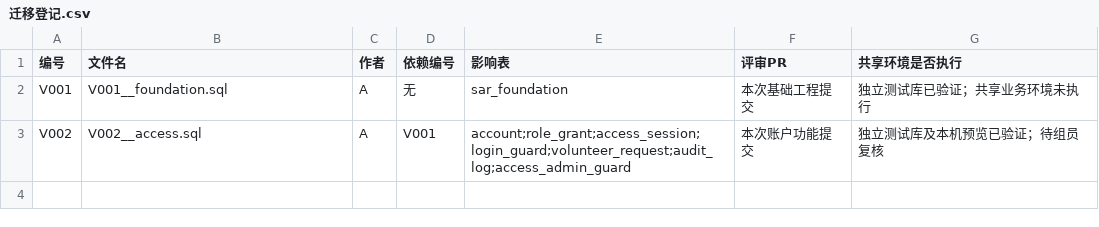
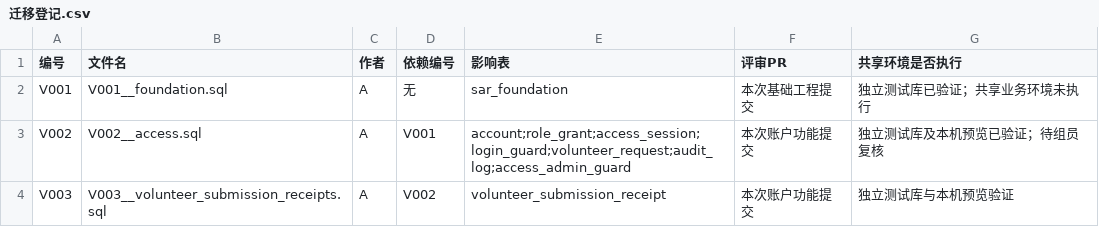
Before and after one commit to MFJ-123/stray-animal-rescue-system, a CSV file: docs/迁移登记.csv, drawn as a sheet; the diff names each change by its address in the sheet, - before the commit and + after, or states it on an @@ line.

Commit message:
fix(access): persist reused submission keys across qualification review

```diff
--- a/docs/迁移登记.csv
+++ b/docs/迁移登记.csv
+row 4: V003 | V003__volunteer_submission_receipts.sql | A | V002 | volunteer_submission_receipt | 本次账户功能提交 | 独立测试库与本机预览验证
```
Also changed, not shown: 6 other files.
